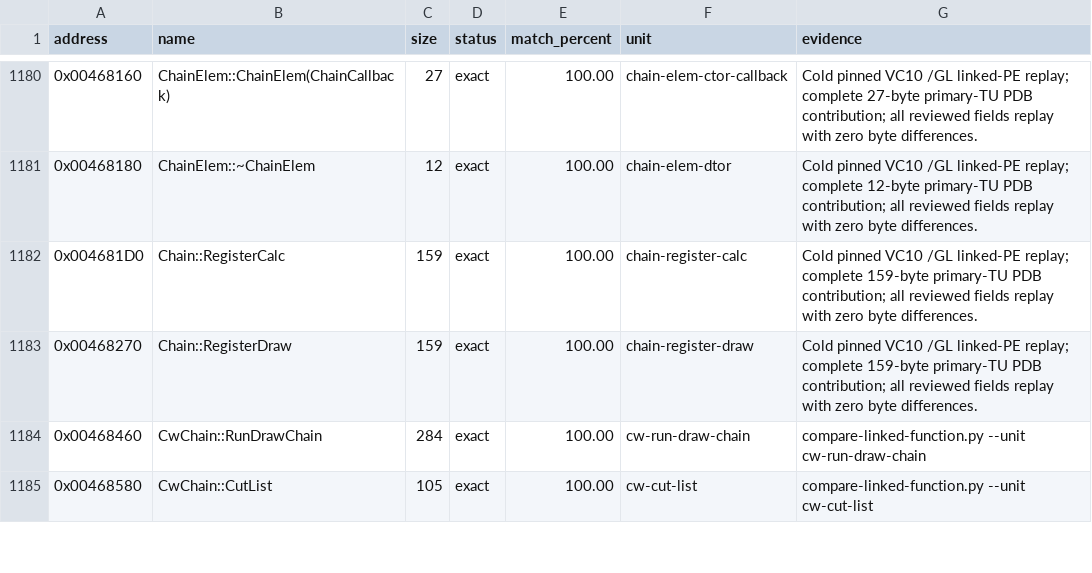
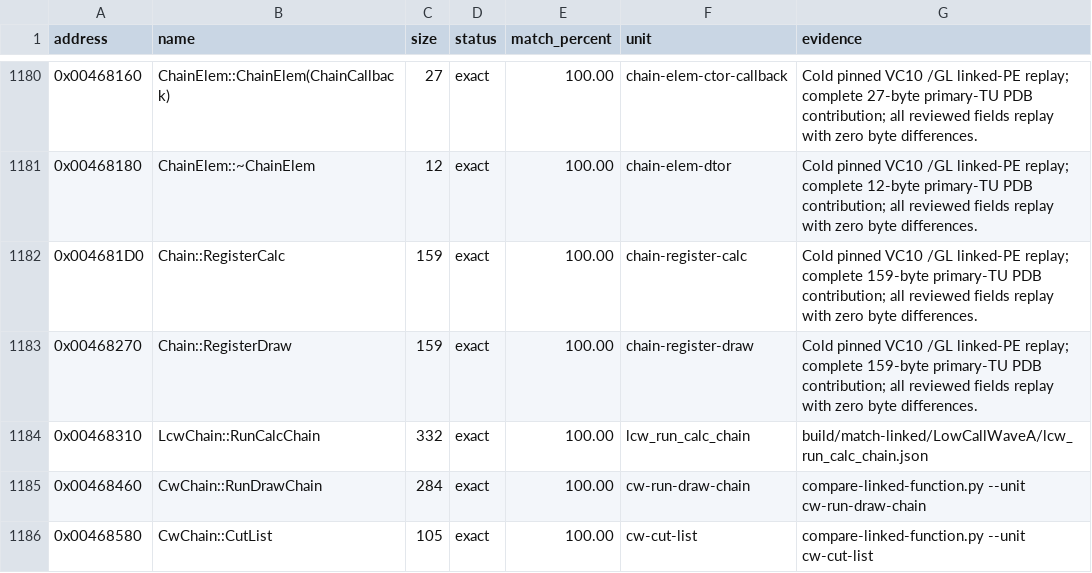
Before and after one commit to N0zoM1z0/th128, a CSV file: config/matches.csv, drawn as a sheet; only a part is shown, gaps mark what is left out; the diff names each change by its address in the sheet, - before the commit and + after, or states it on an @@ line.

Commit message:
gemini-4-neon: exact match Chain::RunCalcChain (332B) in LowCallWaveA

```diff
--- a/config/matches.csv
+++ b/config/matches.csv
+row 1184: 0x00468310 | LcwChain::RunCalcChain | 332 | exact | 100.00 | lcw_run_calc_chain | build/match-linked/LowCallWaveA/lcw_run_calc_chain.json
```
Also changed, not shown: 7 other files.
